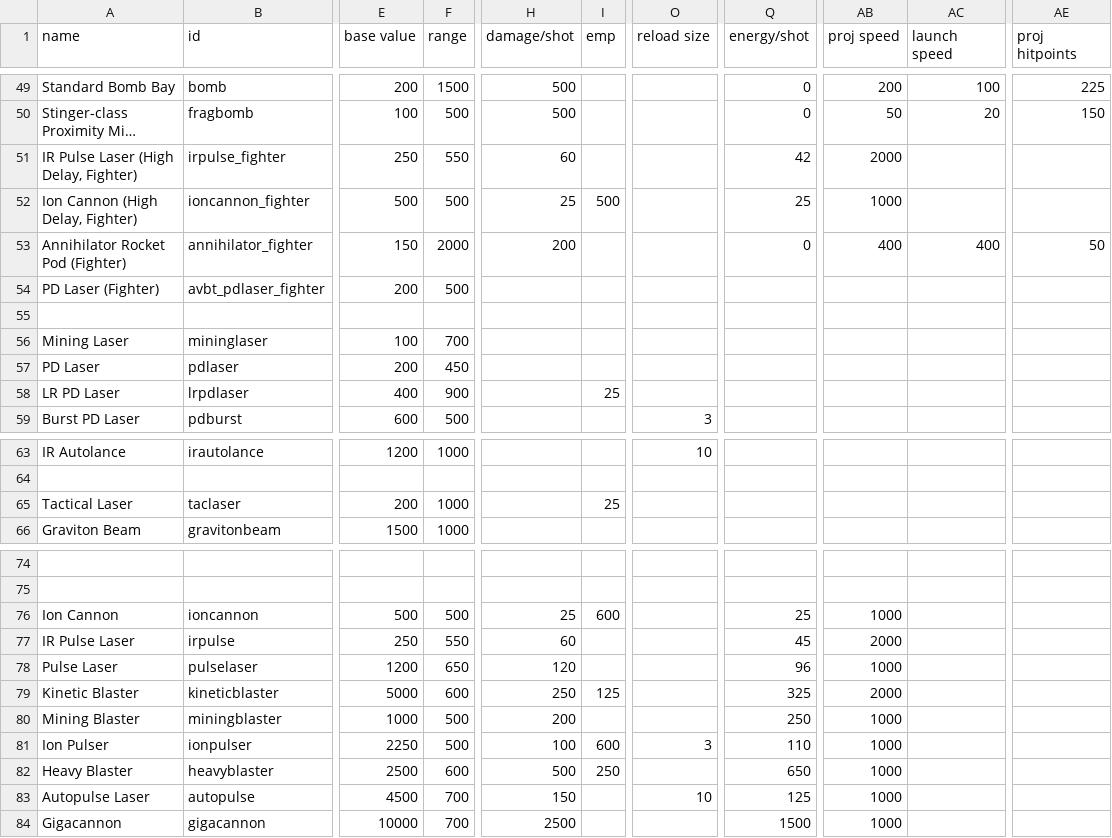
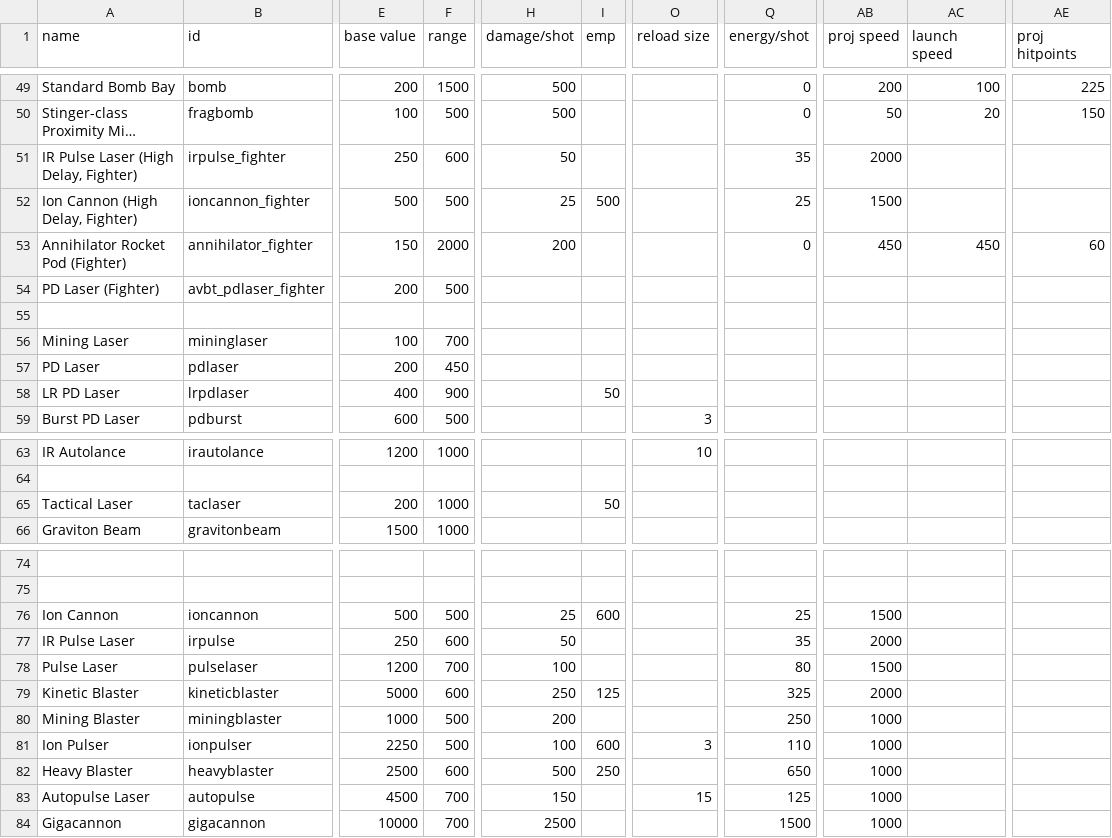
Before and after one commit to RiftandRend/A-Vanilla-Balance-Tweak, a CSV file: data/weapons/weapon_data.csv, drawn as a sheet; only a part is shown, gaps mark what is left out; long unchanged cells end in …; the diff covers the shown part only; the diff names each change by its address in the sheet, - before the commit and + after, or states it on an @@ line.

```diff
--- a/data/weapons/weapon_data.csv
+++ b/data/weapons/weapon_data.csv
-F51 (range): 550
+F51 (range): 600
-H51 (damage/shot): 60
+H51 (damage/shot): 50
-Q51 (energy/shot): 42
+Q51 (energy/shot): 35
-AB52 (proj speed): 1000
+AB52 (proj speed): 1500
-AB53 (proj speed): 400
+AB53 (proj speed): 450
-AC53 (launch speed): 400
+AC53 (launch speed): 450
-AE53 (proj hitpoints): 50
+AE53 (proj hitpoints): 60
-I58 (emp): 25
+I58 (emp): 50
-I65 (emp): 25
+I65 (emp): 50
-AB76 (proj speed): 1000
+AB76 (proj speed): 1500
-F77 (range): 550
+F77 (range): 600
-H77 (damage/shot): 60
+H77 (damage/shot): 50
-Q77 (energy/shot): 45
+Q77 (energy/shot): 35
-F78 (range): 650
+F78 (range): 700
-H78 (damage/shot): 120
+H78 (damage/shot): 100
-Q78 (energy/shot): 96
+Q78 (energy/shot): 80
-AB78 (proj speed): 1000
+AB78 (proj speed): 1500
-O83 (reload size): 10
+O83 (reload size): 15
```
Also changed, not shown: 5 edited cells elsewhere in this file, data/hulls/ship_data.csv, 26 other files.
